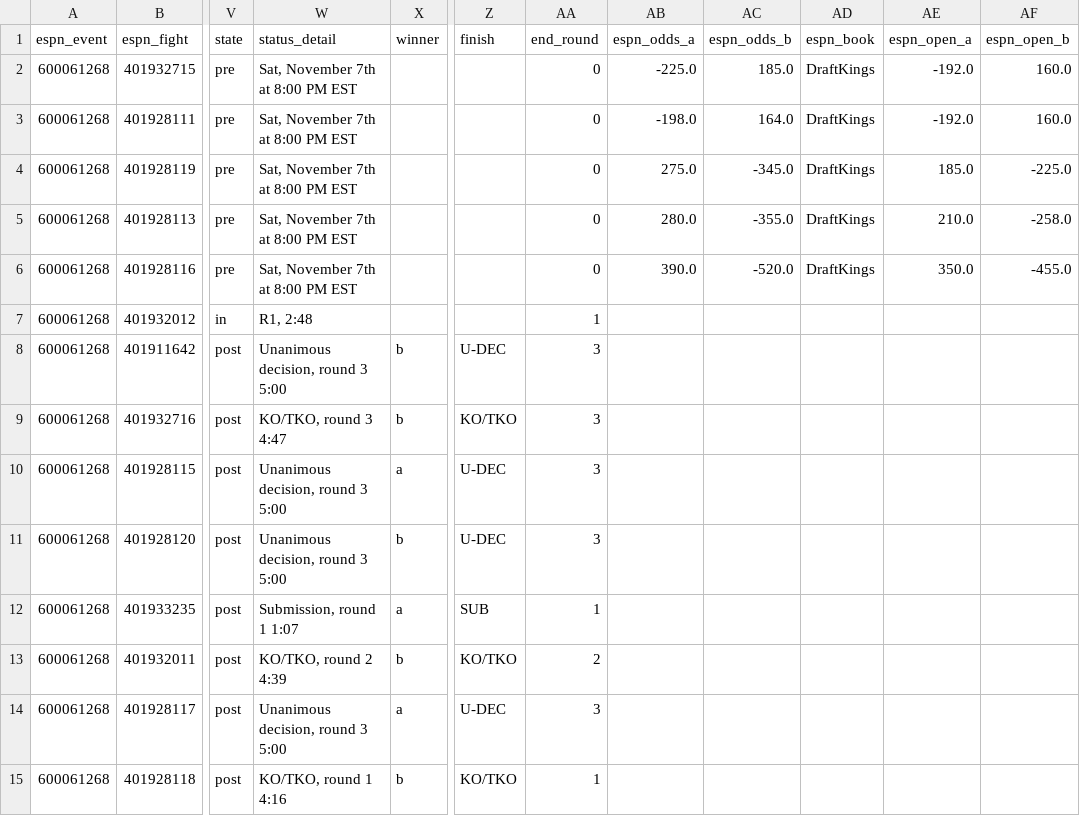
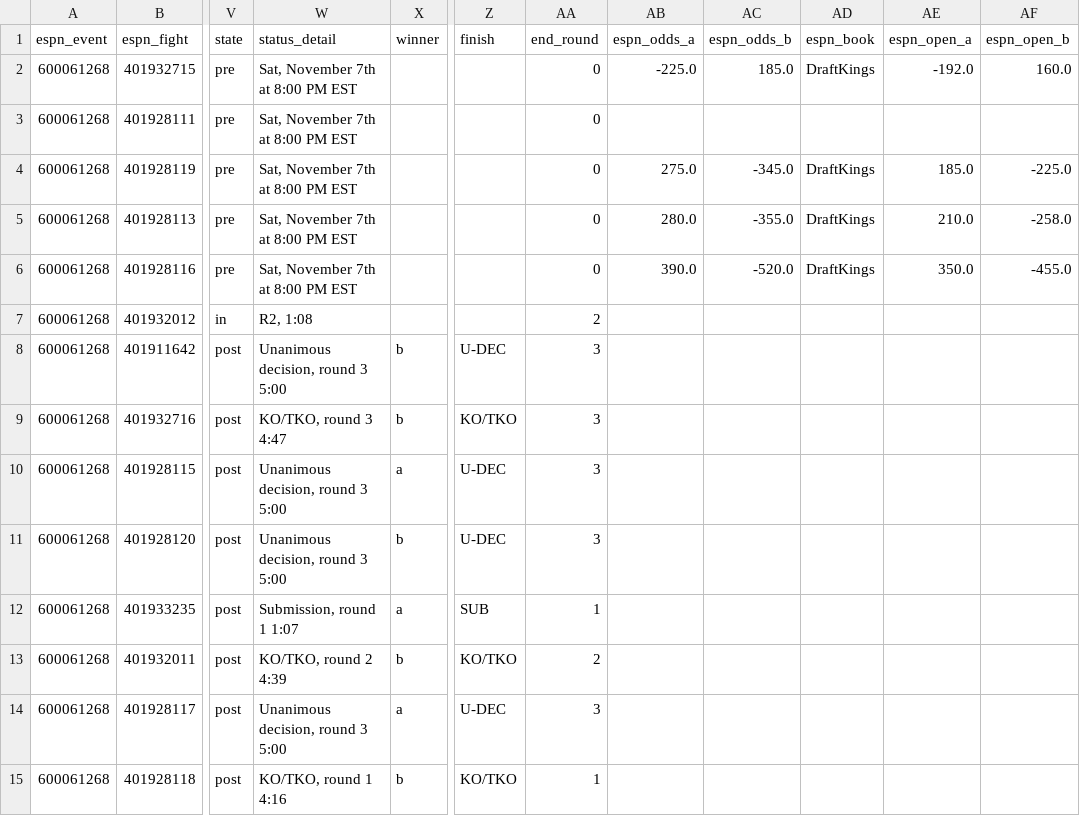
Before and after one commit to Jono-bit-trade/jonos-ufc-picks, a CSV file: data/espn_card.csv, drawn as a sheet; only a part is shown, gaps mark what is left out; the diff names each change by its address in the sheet, - before the commit and + after, or states it on an @@ line.

```diff
--- a/data/espn_card.csv
+++ b/data/espn_card.csv
-AB3 (espn_odds_a): -198.0
+AB3 (espn_odds_a): (empty)
-AC3 (espn_odds_b): 164.0
+AC3 (espn_odds_b): (empty)
-AD3 (espn_book): DraftKings
+AD3 (espn_book): (empty)
-AE3 (espn_open_a): -192.0
+AE3 (espn_open_a): (empty)
-AF3 (espn_open_b): 160.0
+AF3 (espn_open_b): (empty)
-W7 (status_detail): R1, 2:48
+W7 (status_detail): R2, 1:08
-AA7 (end_round): 1
+AA7 (end_round): 2
```
Also changed, not shown: data/line_history.csv, data/pick_log.csv, 3 other files.
